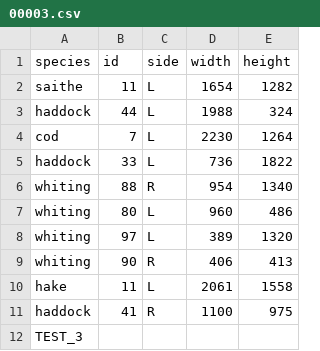
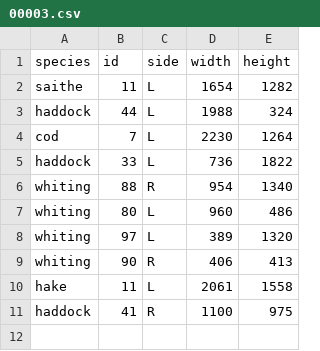
Before and after one commit to daniellehot/autofish_tiny_test_repo, a CSV file: group_2/annotations/00003.csv, drawn as a sheet; the diff names each change by its address in the sheet, - before the commit and + after, or states it on an @@ line.

```diff
--- a/group_2/annotations/00003.csv
+++ b/group_2/annotations/00003.csv
-row 12: TEST_3
```
Also changed, not shown: group_2/annotations/00001.csv, group_2/annotations/00002.csv, 1 other file.
